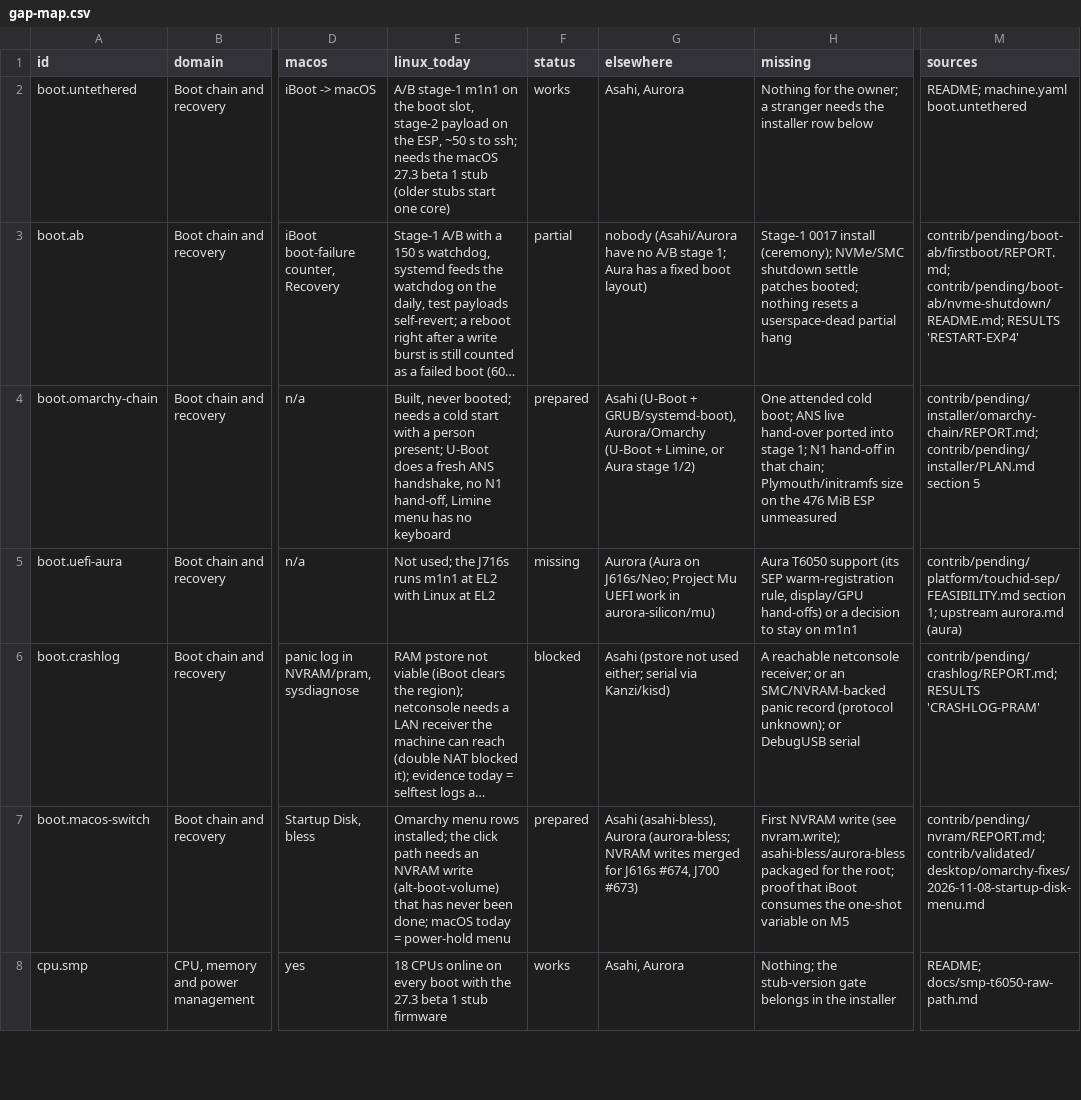
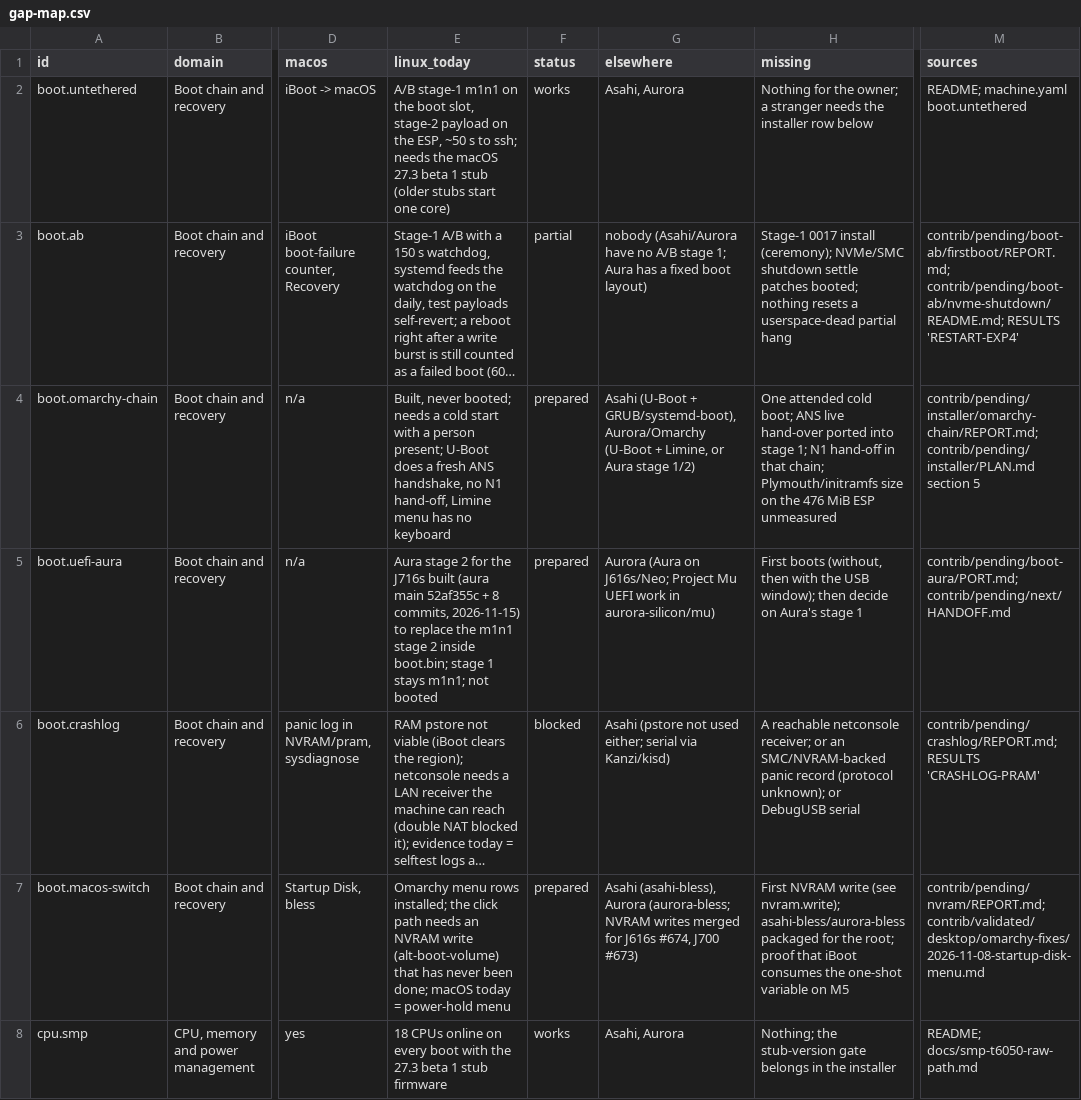
Before and after one commit to rolotrealanis98/m5pro-linux, a CSV file: contrib/community/gap-map.csv, drawn as a sheet; only a part is shown, gaps mark what is left out; long unchanged cells end in …; the diff covers the shown part only; the diff names each change by its address in the sheet, - before the commit and + after, or states it on an @@ line.

```diff
--- a/contrib/community/gap-map.csv
+++ b/contrib/community/gap-map.csv
-E5 (linux_today): Not used; the J716s runs m1n1 at EL2 with Linux at EL2
+E5 (linux_today): Aura stage 2 for the J716s built (aura main 52af355c + 8 commits, 2026-11-15) to replace the m1n1 stage 2 inside boot.bin; stage 1 stays m1n1; not booted
-F5 (status): missing
+F5 (status): prepared
-H5 (missing): Aura T6050 support (its SEP warm-registration rule, display/GPU hand-offs) or a decision to stay on m1n1
+H5 (missing): First boots (without, then with the USB window); then decide on Aura's stage 1
-M5 (sources): contrib/pending/platform/touchid-sep/FEASIBILITY.md section 1; upstream aurora.md (aura)
+M5 (sources): contrib/pending/boot-aura/PORT.md; contrib/pending/next/HANDOFF.md
```
Also changed, not shown: 7 edited cells elsewhere in this file, 2 other files.
